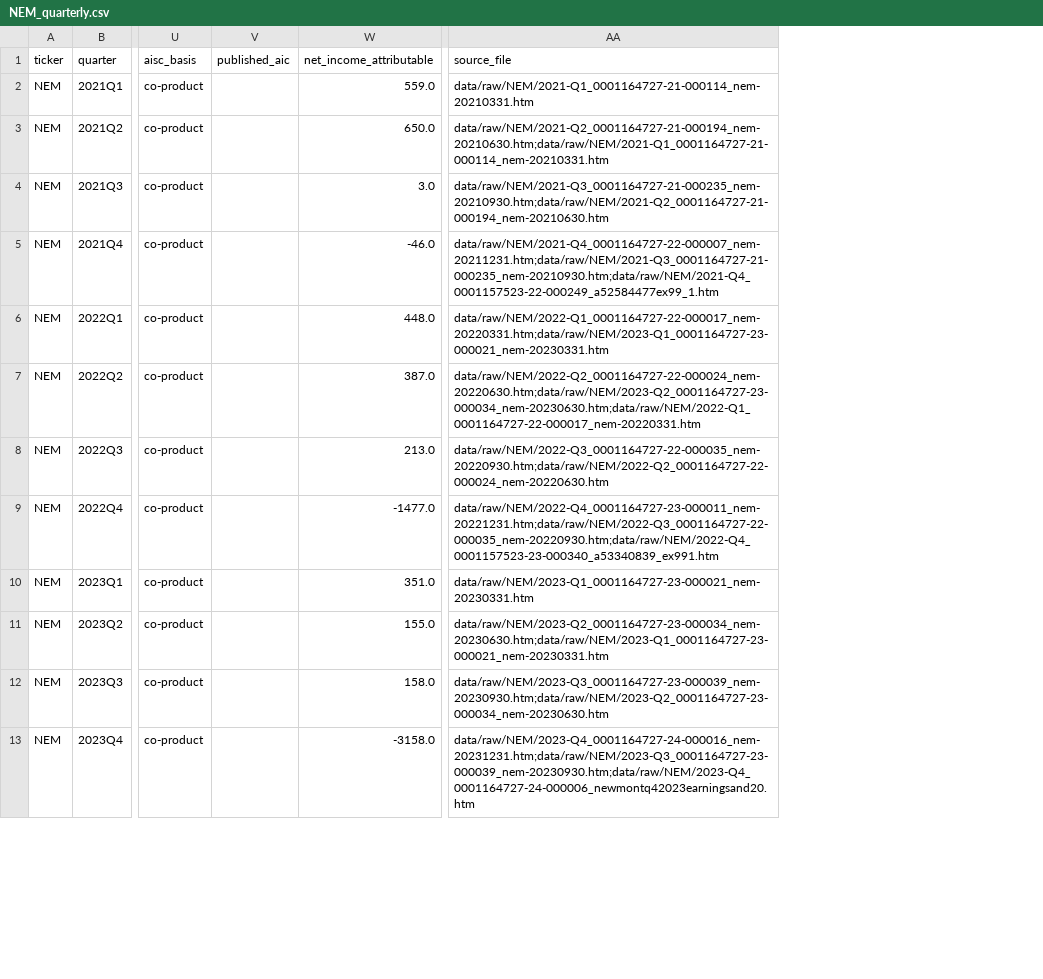
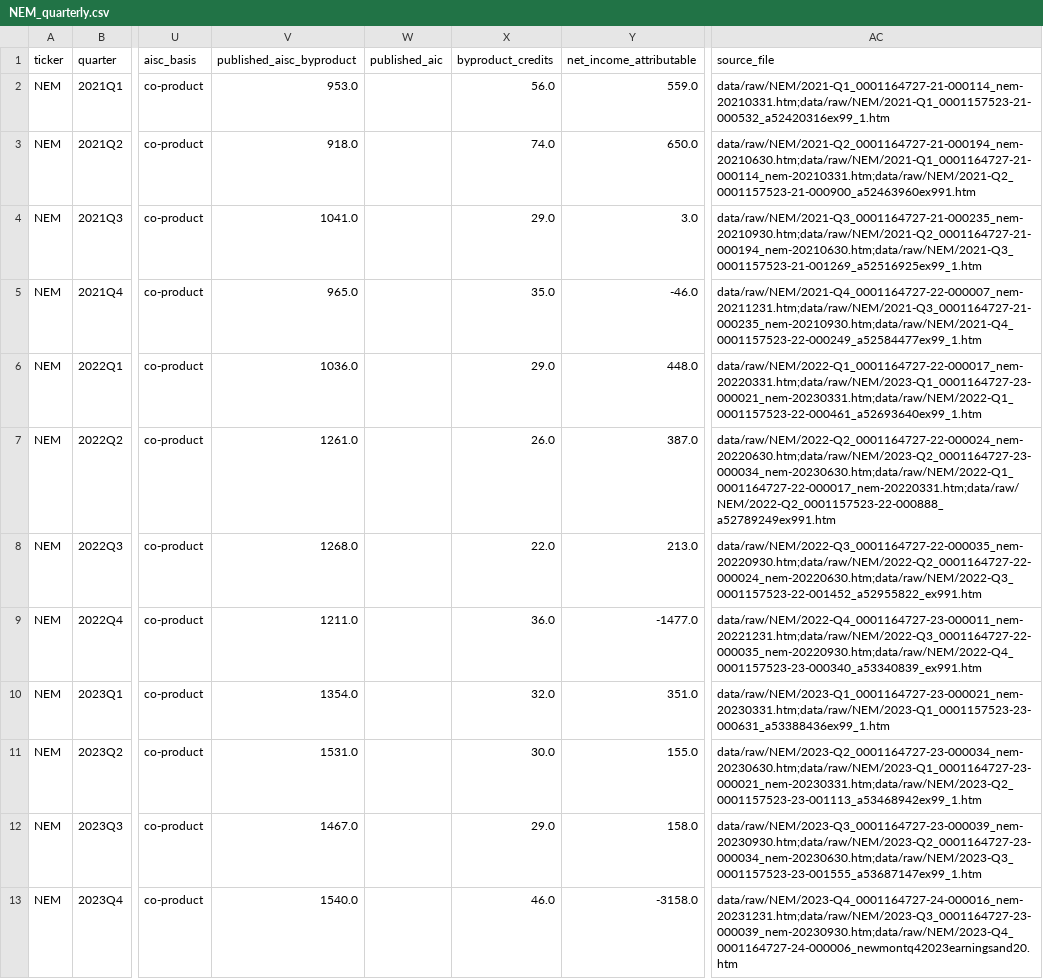
Before and after one commit to Whojohn/agents, a CSV file: data/interim/NEM_quarterly.csv, drawn as a sheet; only a part is shown, gaps mark what is left out; addresses are those after the commit; the diff covers the shown part only; the diff names each change by its address in the sheet, - before the commit and + after, or states it on an @@ line.

```diff
--- a/data/interim/NEM_quarterly.csv
+++ b/data/interim/NEM_quarterly.csv
+column V (published_aisc_byproduct), rows 2-13: 953.0 | 918.0 | 1041.0 | 965.0 | 1036.0 | 1261.0 | 1268.0 | 1211.0 | 1354.0 | 1531.0 | 1467.0 | 1540.0
+column X (byproduct_credits), rows 2-13: 56.0 | 74.0 | 29.0 | 35.0 | 29.0 | 26.0 | 22.0 | 36.0 | 32.0 | 30.0 | 29.0 | 46.0
-AC2 (source_file): data/raw/NEM/2021-Q1_0001164727-21-000114_nem-20210331.htm
+AC2 (source_file): data/raw/NEM/2021-Q1_0001164727-21-000114_nem-20210331.htm;data/raw/NEM/2021-Q1_0001157523-21-000532_a52420316ex99_1.htm
-AC3 (source_file): data/raw/NEM/2021-Q2_0001164727-21-000194_nem-20210630.htm;data/raw/NEM/2021-Q1_0001164727-21-000114_nem-20210331.htm
+AC3 (source_file): data/raw/NEM/2021-Q2_0001164727-21-000194_nem-20210630.htm;data/raw/NEM/2021-Q1_0001164727-21-000114_nem-20210331.htm;data/raw/NEM/2021-Q2_0001157523-21-000900_a52463960ex991.htm
-AC4 (source_file): data/raw/NEM/2021-Q3_0001164727-21-000235_nem-20210930.htm;data/raw/NEM/2021-Q2_0001164727-21-000194_nem-20210630.htm
+AC4 (source_file): data/raw/NEM/2021-Q3_0001164727-21-000235_nem-20210930.htm;data/raw/NEM/2021-Q2_0001164727-21-000194_nem-20210630.htm;data/raw/NEM/2021-Q3_0001157523-21-001269_a52516925ex99_1.htm
-AC6 (source_file): data/raw/NEM/2022-Q1_0001164727-22-000017_nem-20220331.htm;data/raw/NEM/2023-Q1_0001164727-23-000021_nem-20230331.htm
+AC6 (source_file): data/raw/NEM/2022-Q1_0001164727-22-000017_nem-20220331.htm;data/raw/NEM/2023-Q1_0001164727-23-000021_nem-20230331.htm;data/raw/NEM/2022-Q1_0001157523-22-000461_a52693640ex99_1.htm
-AC7 (source_file): data/raw/NEM/2022-Q2_0001164727-22-000024_nem-20220630.htm;data/raw/NEM/2023-Q2_0001164727-23-000034_nem-20230630.htm;data/raw/NEM/2022-Q1_0001164727-22-000017_nem-20220331.htm
+AC7 (source_file): data/raw/NEM/2022-Q2_0001164727-22-000024_nem-20220630.htm;data/raw/NEM/2023-Q2_0001164727-23-000034_nem-20230630.htm;data/raw/NEM/2022-Q1_0001164727-22-000017_nem-20220331.htm;data/raw/NEM/2022-Q2_0001157523-22-000888_a52789249ex991.htm
-AC8 (source_file): data/raw/NEM/2022-Q3_0001164727-22-000035_nem-20220930.htm;data/raw/NEM/2022-Q2_0001164727-22-000024_nem-20220630.htm
+AC8 (source_file): data/raw/NEM/2022-Q3_0001164727-22-000035_nem-20220930.htm;data/raw/NEM/2022-Q2_0001164727-22-000024_nem-20220630.htm;data/raw/NEM/2022-Q3_0001157523-22-001452_a52955822_ex991.htm
-AC10 (source_file): data/raw/NEM/2023-Q1_0001164727-23-000021_nem-20230331.htm
+AC10 (source_file): data/raw/NEM/2023-Q1_0001164727-23-000021_nem-20230331.htm;data/raw/NEM/2023-Q1_0001157523-23-000631_a53388436ex99_1.htm
-AC11 (source_file): data/raw/NEM/2023-Q2_0001164727-23-000034_nem-20230630.htm;data/raw/NEM/2023-Q1_0001164727-23-000021_nem-20230331.htm
+AC11 (source_file): data/raw/NEM/2023-Q2_0001164727-23-000034_nem-20230630.htm;data/raw/NEM/2023-Q1_0001164727-23-000021_nem-20230331.htm;data/raw/NEM/2023-Q2_0001157523-23-001113_a53468942ex99_1.htm
-AC12 (source_file): data/raw/NEM/2023-Q3_0001164727-23-000039_nem-20230930.htm;data/raw/NEM/2023-Q2_0001164727-23-000034_nem-20230630.htm
+AC12 (source_file): data/raw/NEM/2023-Q3_0001164727-23-000039_nem-20230930.htm;data/raw/NEM/2023-Q2_0001164727-23-000034_nem-20230630.htm;data/raw/NEM/2023-Q3_0001157523-23-001555_a53687147ex99_1.htm
```
Also changed, not shown: 8 edited cells elsewhere in this file, data/final/trimmed_observations.csv, data/interim/KGC_quarterly.csv, 9 other files.
